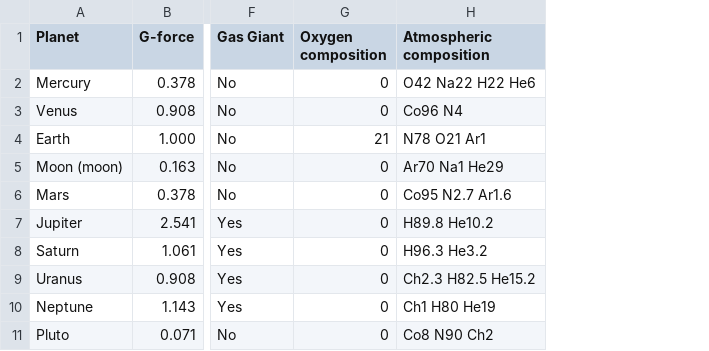
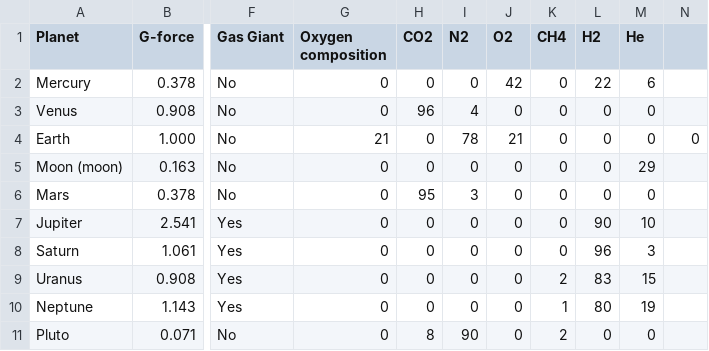
Before and after one commit to j-siderius/M8-Astronaut-dress-up, a CSV file: Planet Data.csv, drawn as a sheet; only a part is shown, gaps mark what is left out; removed rows and columns are numbered as before the commit, all else as after; the diff names each change by its address in the sheet, - before the commit and + after, or states it on an @@ line.

Commit message:
Udded atmospheric composition to planet data.csv

```diff
--- a/Planet Data.csv
+++ b/Planet Data.csv
-column H (Atmospheric composition), rows 2-11: O42 Na22 H22 He6 | Co96 N4 | N78 O21 Ar1 | Ar70 Na1 He29 | Co95 N2.7 Ar1.6 | H89.8 He10.2 | H96.3 He3.2 | Ch2.3 H82.5 He15.2 | Ch1 H80 He19 | Co8 N90 Ch2
+column H (CO2), rows 2-11: 0 | 96 | 0 | 0 | 95 | 0 | 0 | 0 | 0 | 8
+column I (N2), rows 2-11: 0 | 4 | 78 | 0 | 3 | 0 | 0 | 0 | 0 | 90
+column J (O2), rows 2-11: 42 | 0 | 21 | 0 | 0 | 0 | 0 | 0 | 0 | 0
+column K (CH4), rows 2-11: 0 | 0 | 0 | 0 | 0 | 0 | 0 | 2 | 1 | 2
+column L (H2), rows 2-11: 22 | 0 | 0 | 0 | 0 | 90 | 96 | 83 | 80 | 0
+column M (He), rows 2-11: 6 | 0 | 0 | 29 | 0 | 10 | 3 | 15 | 19 | 0
+column N, row 4: 0
```
